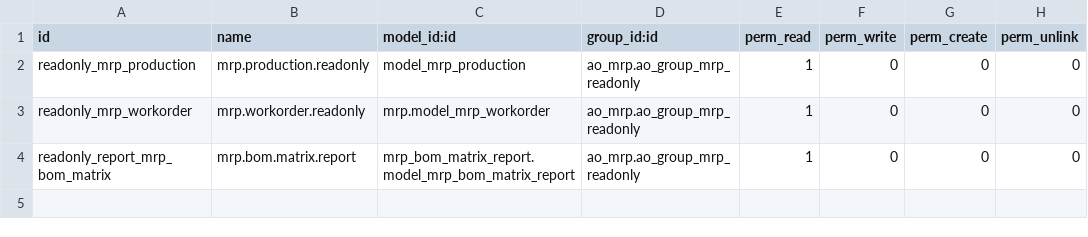
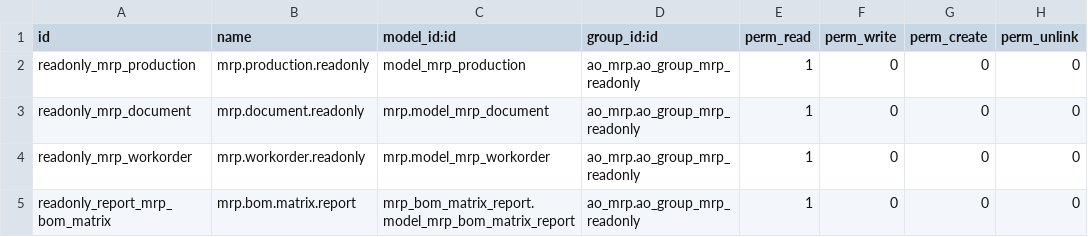
Before and after one commit to ForgeFlow/ao-odoo, a CSV file: ao_mrp/security/ir.model.access.csv, drawn as a sheet.

Commit message:
[FIX] ao_mrp: Add mrp document permissions to read only manufacture users

```diff
--- a/ao_mrp/security/ir.model.access.csv
+++ b/ao_mrp/security/ir.model.access.csv
@@ -2,2 +2,3 @@ id,name,model_id:id,group_id:id,perm_read,perm_write,perm_create,perm_unlink
 readonly_mrp_production,mrp.production.readonly,model_mrp_production,ao_mrp.ao_group_mrp_readonly,1,0,0,0
+readonly_mrp_document,mrp.document.readonly,mrp.model_mrp_document,ao_mrp.ao_group_mrp_readonly,1,0,0,0
 readonly_mrp_workorder,mrp.workorder.readonly,mrp.model_mrp_workorder,ao_mrp.ao_group_mrp_readonly,1,0,0,0
```
